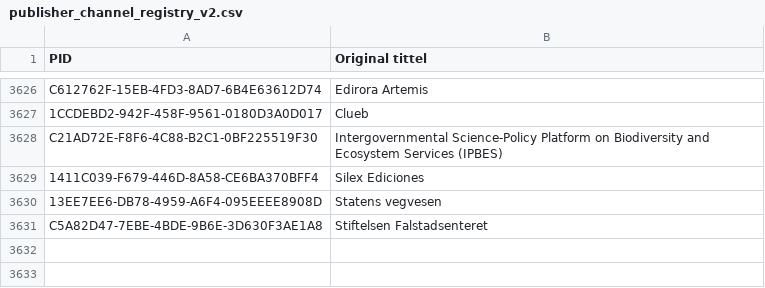
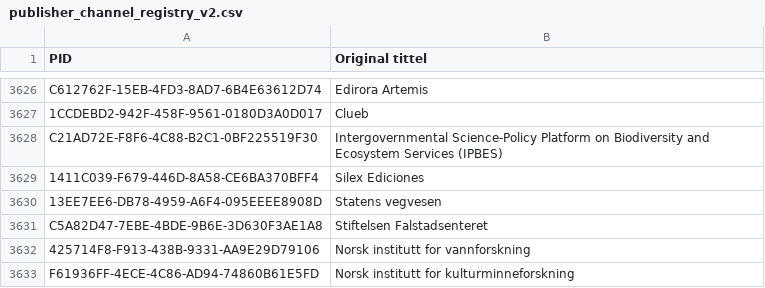
Before and after one commit to BIBSYSDEV/nva-brage-migration, a CSV file: src/main/resources/publisher_channel_registry_v2.csv, drawn as a sheet; only a part is shown, gaps mark what is left out.

Commit message:
adding two more publishers to channel registry csv

```diff
--- a/src/main/resources/publisher_channel_registry_v2.csv
+++ b/src/main/resources/publisher_channel_registry_v2.csv
@@ -3631 +3631,3 @@
 "C5A82D47-7EBE-4BDE-9B6E-3D630F3AE1A8";"Stiftelsen Falstadsenteret"
+"425714F8-F913-438B-9331-AA9E29D79106";"Norsk institutt for vannforskning"
+"F61936FF-4ECE-4C86-AD94-74860B61E5FD";"Norsk institutt for kulturminneforskning"
```
Also changed, not shown: 4 other files.
